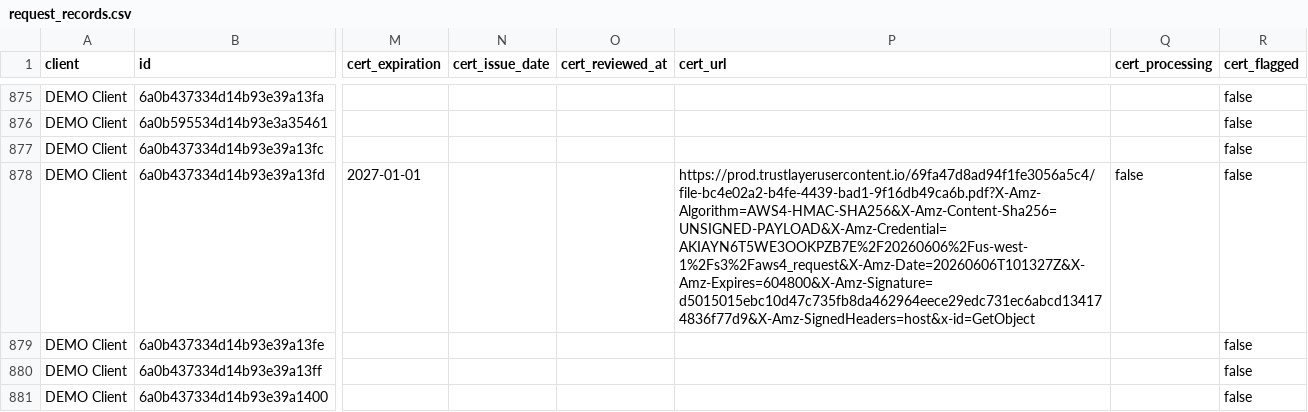
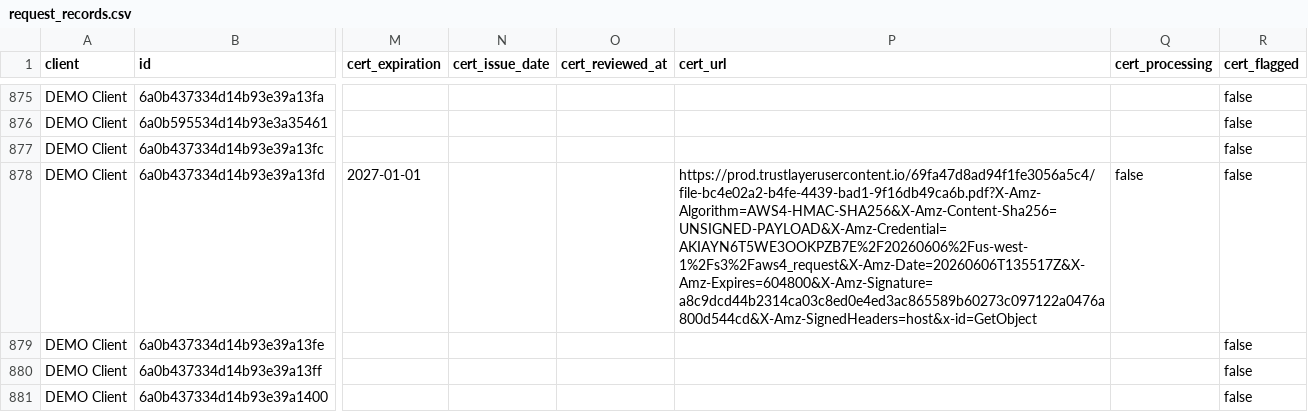
Before and after one commit to PhilipIrving/hubcertsecure, a CSV file: data/trustlayer/request_records.csv, drawn as a sheet; only a part is shown, gaps mark what is left out; the diff names each change by its address in the sheet, - before the commit and + after, or states it on an @@ line.

```diff
--- a/data/trustlayer/request_records.csv
+++ b/data/trustlayer/request_records.csv
-P878 (cert_url): https://prod.trustlayerusercontent.io/69fa47d8ad94f1fe3056a5c4/file-bc4e02a2-b4fe-4439-bad1-9f16db49ca6b.pdf?X-Amz-Algorithm=AWS4-HMAC-SHA256&X-Amz-Content-Sha256=UNSIGNED-PAYLOAD&X-Amz-Credential=AKIAYN6T5WE3OOKPZB7E%2F20260606%2Fus-west-1%2Fs3%2Faws4_request&X-Amz-Date=20260606T101327Z&X-Amz-Expires=604800&X-Amz-Signature=d5015015ebc10d47c735fb8da462964eece29edc731ec6abcd134174836f77d9&X-Amz-SignedHeaders=host&x-id=GetObject
+P878 (cert_url): https://prod.trustlayerusercontent.io/69fa47d8ad94f1fe3056a5c4/file-bc4e02a2-b4fe-4439-bad1-9f16db49ca6b.pdf?X-Amz-Algorithm=AWS4-HMAC-SHA256&X-Amz-Content-Sha256=UNSIGNED-PAYLOAD&X-Amz-Credential=AKIAYN6T5WE3OOKPZB7E%2F20260606%2Fus-west-1%2Fs3%2Faws4_request&X-Amz-Date=20260606T135517Z&X-Amz-Expires=604800&X-Amz-Signature=a8c9dcd44b2314ca03c8ed0e4ed3ac865589b60273c097122a0476a800d544cd&X-Amz-SignedHeaders=host&x-id=GetObject
```
Also changed, not shown: data/trustlayer/contacts.csv, data/trustlayer/context_record_attributes.csv, 18 other files.
